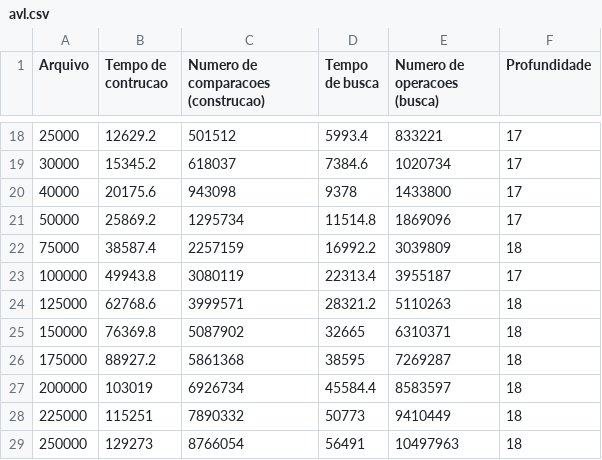
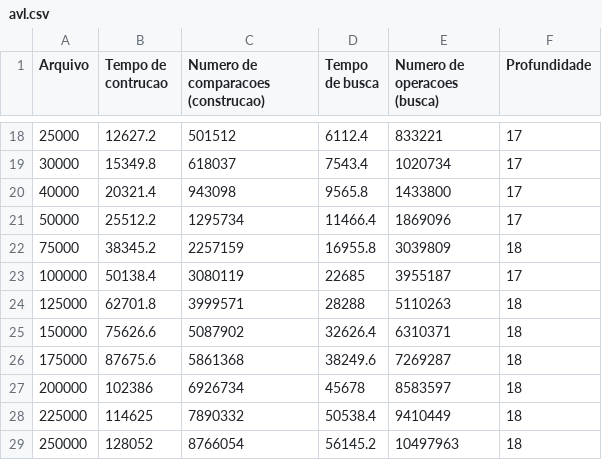
Before and after one commit to adrianograms/AVL_and_Red_Black_Comparison, a CSV file: avl.csv, drawn as a sheet; only a part is shown, gaps mark what is left out; the diff covers the shown part only.

```diff
--- a/avl.csv
+++ b/avl.csv
@@ -18,12 +18,12 @@ Arquivo, Tempo de contrucao, Numero de comparacoes (construcao), Tempo de busca,
-25000,12629.2,501512,5993.4,833221,17
-30000,15345.2,618037,7384.6,1020734,17
-40000,20175.6,943098,9378,1433800,17
-50000,25869.2,1295734,11514.8,1869096,17
-75000,38587.4,2257159,16992.2,3039809,18
-100000,49943.8,3080119,22313.4,3955187,17
-125000,62768.6,3999571,28321.2,5110263,18
-150000,76369.8,5087902,32665,6310371,18
-175000,88927.2,5861368,38595,7269287,18
-200000,103019,6926734,45584.4,8583597,18
-225000,115251,7890332,50773,9410449,18
-250000,129273,8766054,56491,10497963,18
+25000,12627.2,501512,6112.4,833221,17
+30000,15349.8,618037,7543.4,1020734,17
+40000,20321.4,943098,9565.8,1433800,17
+50000,25512.2,1295734,11466.4,1869096,17
+75000,38345.2,2257159,16955.8,3039809,18
+100000,50138.4,3080119,22685,3955187,17
+125000,62701.8,3999571,28288,5110263,18
+150000,75626.6,5087902,32626.4,6310371,18
+175000,87675.6,5861368,38249.6,7269287,18
+200000,102386,6926734,45678,8583597,18
+225000,114625,7890332,50538.4,9410449,18
+250000,128052,8766054,56145.2,10497963,18
```
Also changed, not shown: 32 edited cells elsewhere in this file, red_black.csv, 2 other files.
